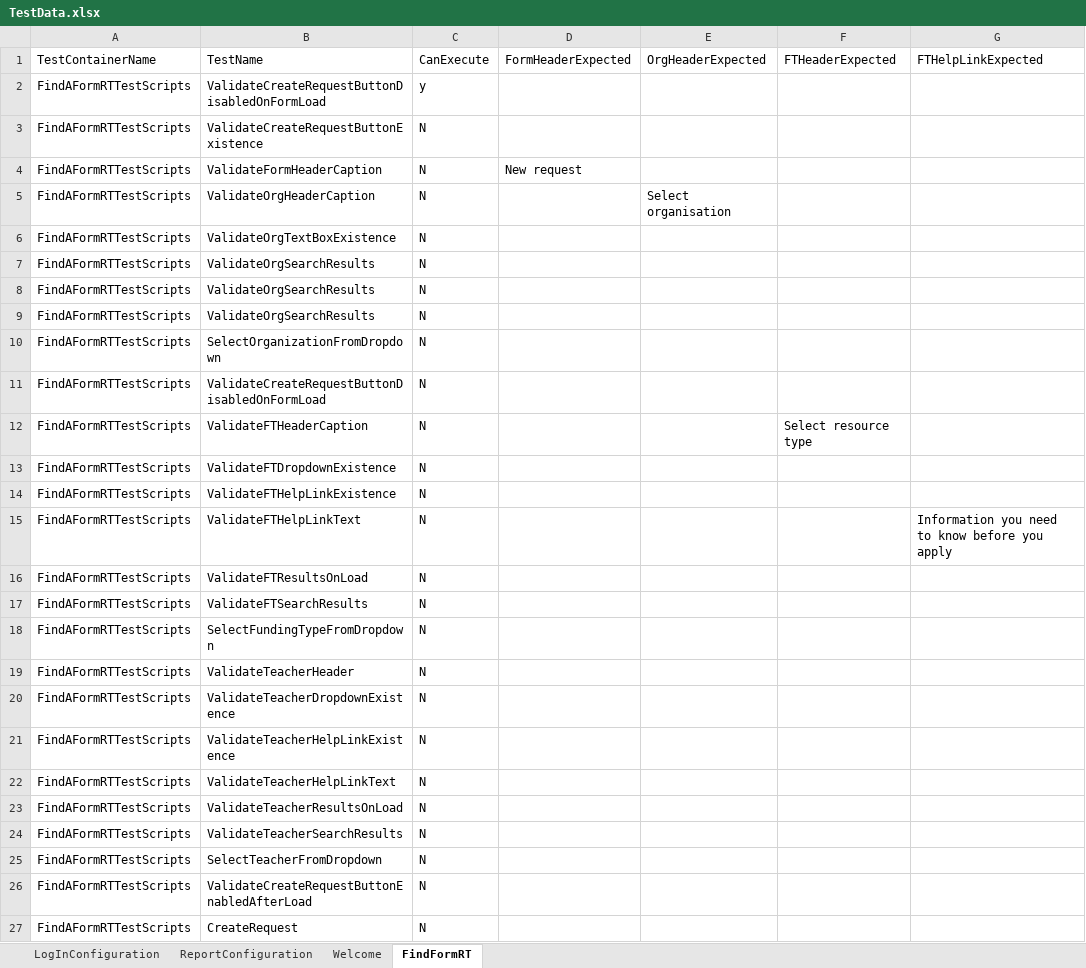
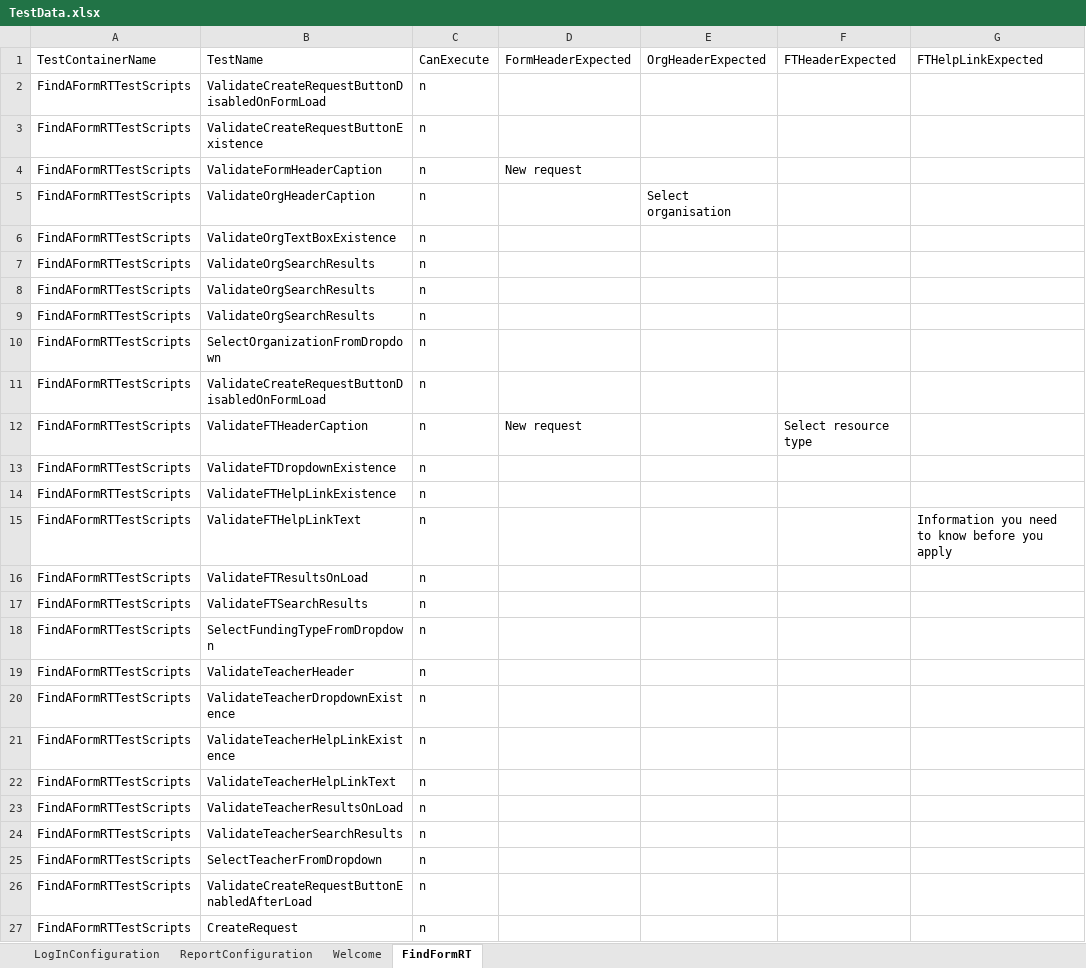
Before and after one commit to ayyappanprofile/MoEERSAutomation-Latest, an Excel workbook: MoE.ERS.Tests.Automation.DataSource/TestData.xlsx, sheet FindFormRT, drawn as a sheet; only a part is shown; values as stored, in another font and other column widths than the file's, no borders; the diff names each change by its address in the sheet, - before the commit and + after, or states it on an @@ line.

```diff
--- a/MoE.ERS.Tests.Automation.DataSource/TestData.xlsx (sheet FindFormRT)
+++ b/MoE.ERS.Tests.Automation.DataSource/TestData.xlsx (sheet FindFormRT)
-C2 (CanExecute): y
+C2 (CanExecute): n
-C3:C27 (CanExecute): N
+C3:C27 (CanExecute): n
-D12 (FormHeaderExpected): (empty)
+D12 (FormHeaderExpected): New request
```
Also changed, not shown: sheet Welcome, sheet ReportConfiguration, 5 other files.
